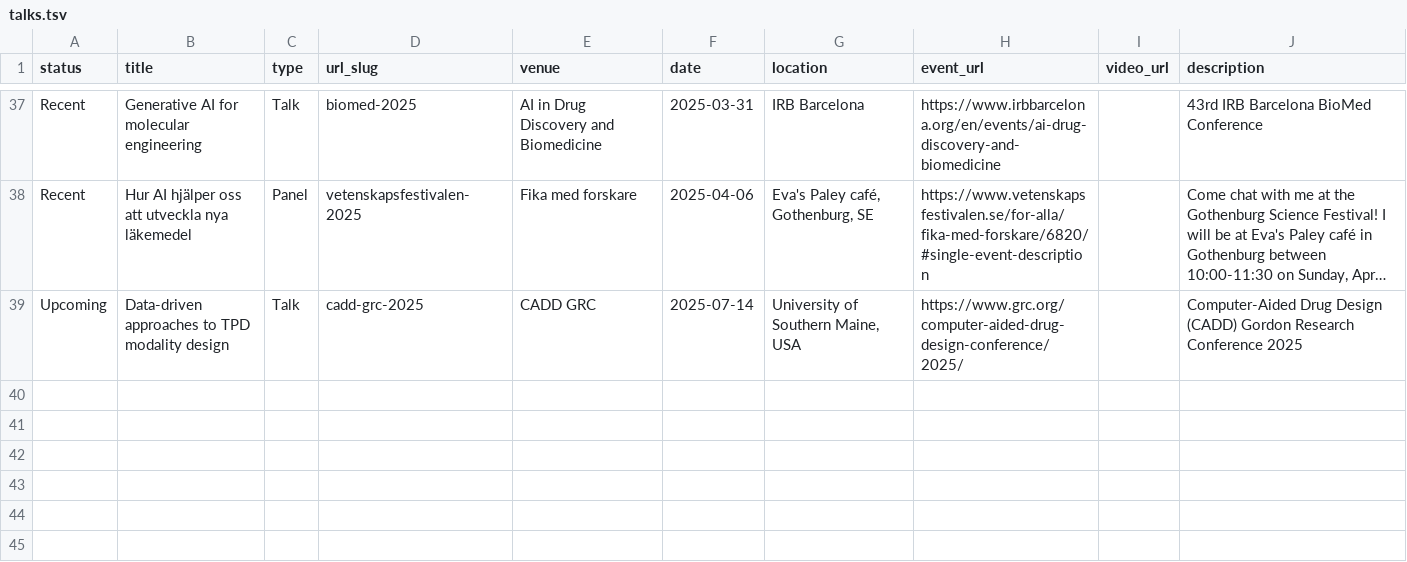
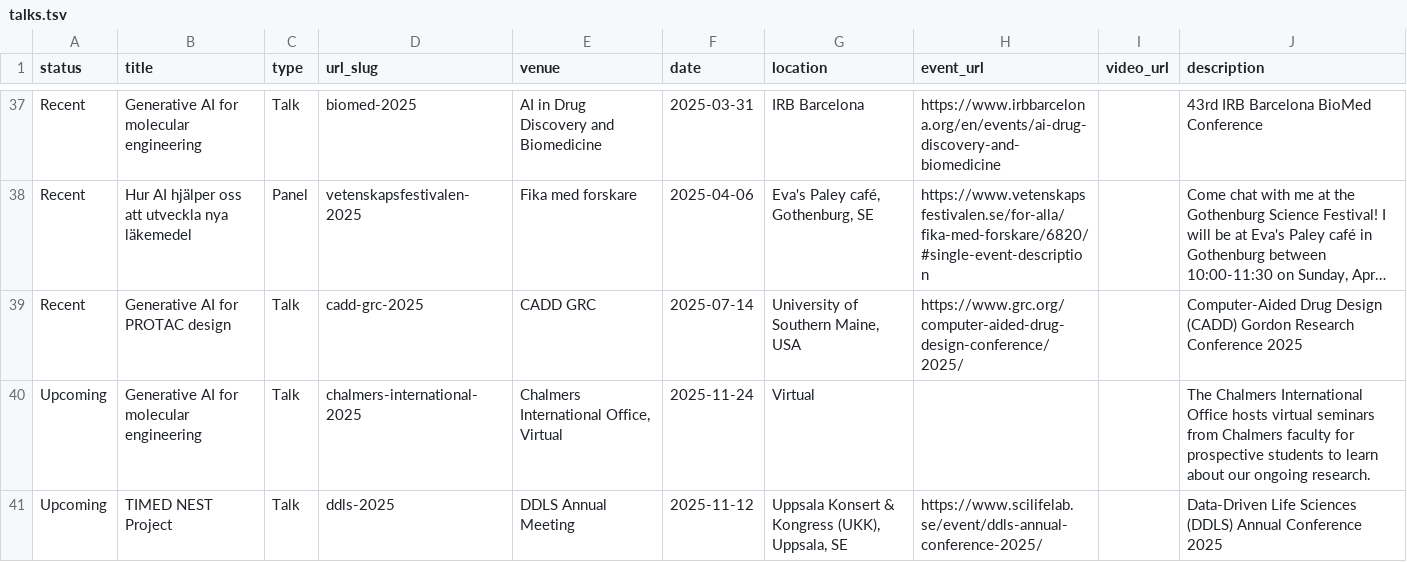
Before and after one commit to rociomer/rociomer.github.io, a TSV file: markdown_generator/talks.tsv, drawn as a sheet; only a part is shown, gaps mark what is left out; long unchanged cells end in …; the diff names each change by its address in the sheet, - before the commit and + after, or states it on an @@ line.

Commit message:
Updated recent papers and upcoming talks

```diff
--- a/markdown_generator/talks.tsv
+++ b/markdown_generator/talks.tsv
-A39 (status): Upcoming
+A39 (status): Recent
-B39 (title): Data-driven approaches to TPD modality design
+B39 (title): Generative AI for PROTAC design
+row 40: Upcoming | Generative AI for molecular engineering | Talk | chalmers-international-2025 | Chalmers International Office, Virtual | 2025-11-24 | Virtual |  |  | The Chalmers International Office hosts virtual seminars from Chalmers faculty for prospective students to learn about our ongoing research.
+row 41: Upcoming | TIMED NEST Project | Talk | ddls-2025 | DDLS Annual Meeting | 2025-11-12 | Uppsala Konsert & Kongress (UKK), Uppsala, SE | https://www.scilifelab.se/event/ddls-annual-conference-2025/ |  | Data-Driven Life Sciences (DDLS) Annual Conference 2025
```
Also changed, not shown: markdown_generator/publications.tsv, 6 other files.
